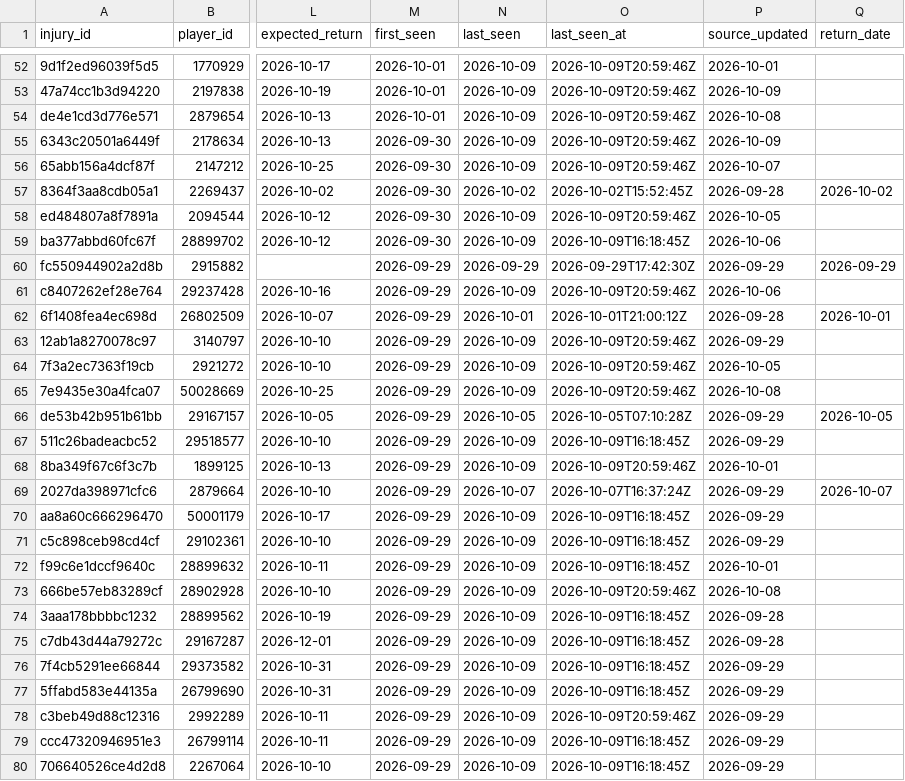
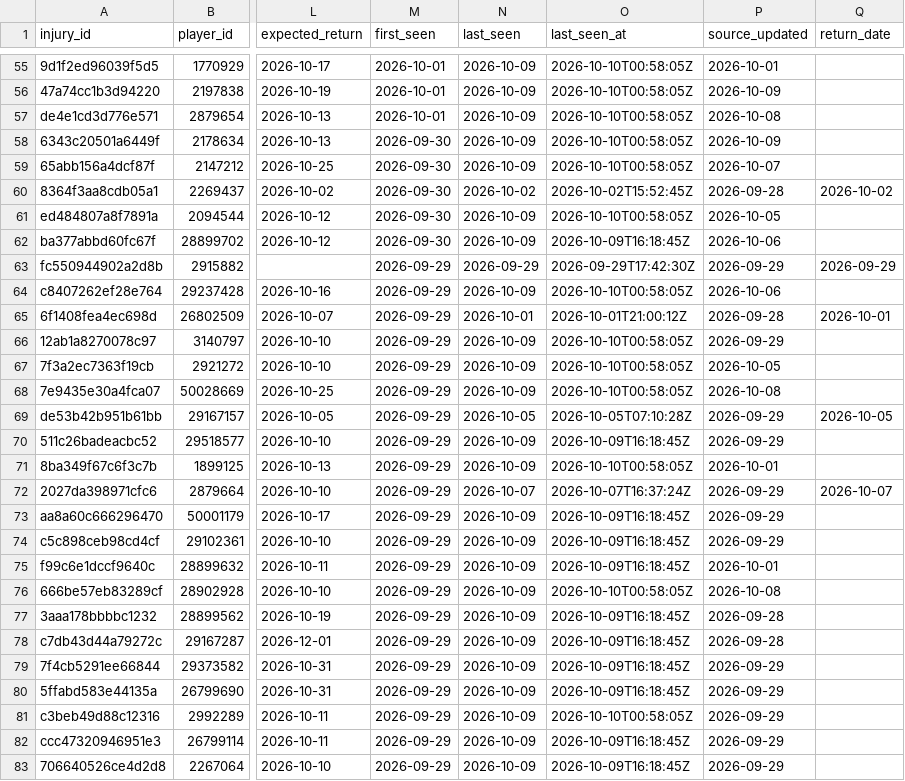
Before and after one commit to ajpayzant/NHL-Injury-Tool, a CSV file: data/injuries.csv, drawn as a sheet; only a part is shown, gaps mark what is left out; addresses are those after the commit; the diff covers the shown part only; the diff names each change by its address in the sheet, - before the commit and + after, or states it on an @@ line.

```diff
--- a/data/injuries.csv
+++ b/data/injuries.csv
-O55:O59 (last_seen_at): 2026-10-09T20:59:46Z
+O55:O59 (last_seen_at): 2026-10-10T00:58:05Z
-O61 (last_seen_at): 2026-10-09T20:59:46Z
+O61 (last_seen_at): 2026-10-10T00:58:05Z
-O64 (last_seen_at): 2026-10-09T20:59:46Z
+O64 (last_seen_at): 2026-10-10T00:58:05Z
-O66:O68 (last_seen_at): 2026-10-09T20:59:46Z
+O66:O68 (last_seen_at): 2026-10-10T00:58:05Z
-O71 (last_seen_at): 2026-10-09T20:59:46Z
+O71 (last_seen_at): 2026-10-10T00:58:05Z
-O76 (last_seen_at): 2026-10-09T20:59:46Z
+O76 (last_seen_at): 2026-10-10T00:58:05Z
-O81 (last_seen_at): 2026-10-09T20:59:46Z
+O81 (last_seen_at): 2026-10-10T00:58:05Z
```
Also changed, not shown: 3 added rows and 88 edited cells elsewhere in this file, data/events.csv, data/nhl/games.csv, 4 other files.
